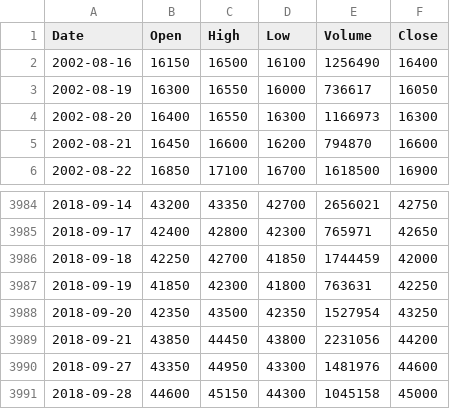
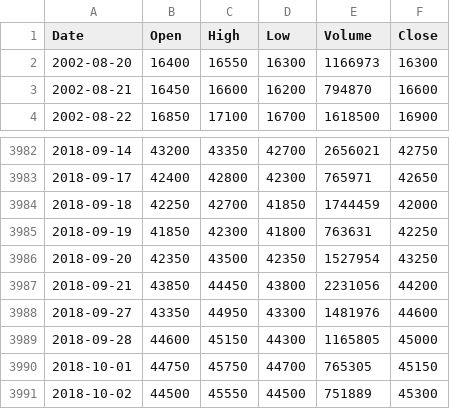
Before and after one commit to godong9/price-estimation, a CSV file: data/055550.csv, drawn as a sheet; only a part is shown, gaps mark what is left out.

```diff
--- a/data/055550.csv
+++ b/data/055550.csv
@@ -1,4 +1,2 @@
 Date,Open,High,Low,Volume,Close
-2002-08-16,16150,16500,16100,1256490,16400
-2002-08-19,16300,16550,16000,736617,16050
 2002-08-20,16400,16550,16300,1166973,16300
@@ -3990,2 +3988,4 @@ Date,Open,High,Low,Volume,Close
 2018-09-27,43350,44950,43300,1481976,44600
-2018-09-28,44600,45150,44300,1045158,45000
+2018-09-28,44600,45150,44300,1165805,45000
+2018-10-01,44750,45750,44700,765305,45150
+2018-10-02,44500,45550,44500,751889,45300
```
Also changed, not shown: 1 other file.
